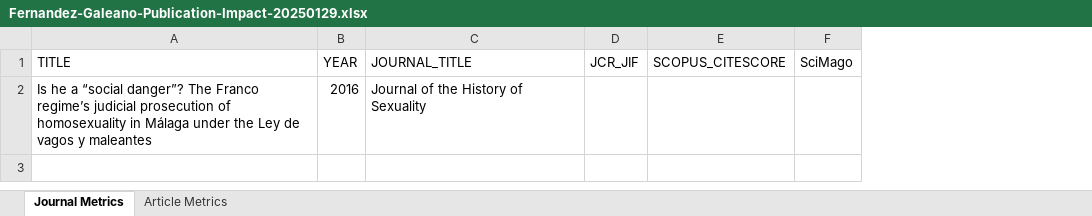
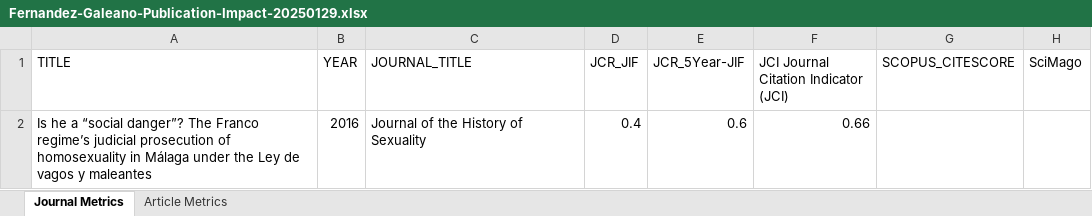
Before and after one commit to atc2020PVD/impact-factors, an Excel workbook: Fernandez-Galeano-Publication-Impact-20250129.xlsx, sheet Journal Metrics, drawn as a sheet; values as stored, in another font and other column widths than the file's, no borders; the diff names each change by its address in the sheet, - before the commit and + after, or states it on an @@ line.

Commit message:
Update Fernandez-Galeano-Publication-Impact-20250129.xlsx
Added Article-Level metrics

```diff
--- a/Fernandez-Galeano-Publication-Impact-20250129.xlsx (sheet Journal Metrics)
+++ b/Fernandez-Galeano-Publication-Impact-20250129.xlsx (sheet Journal Metrics)
+column E (JCR_5Year-JIF), row 2: 0.6
+column F, rows 1-2: JCI Journal Citation Indicator (JCI) | 0.66
-D2 (JCR_JIF): (empty)
+D2 (JCR_JIF): 0.4
```
Also changed, not shown: sheet Article Metrics.
